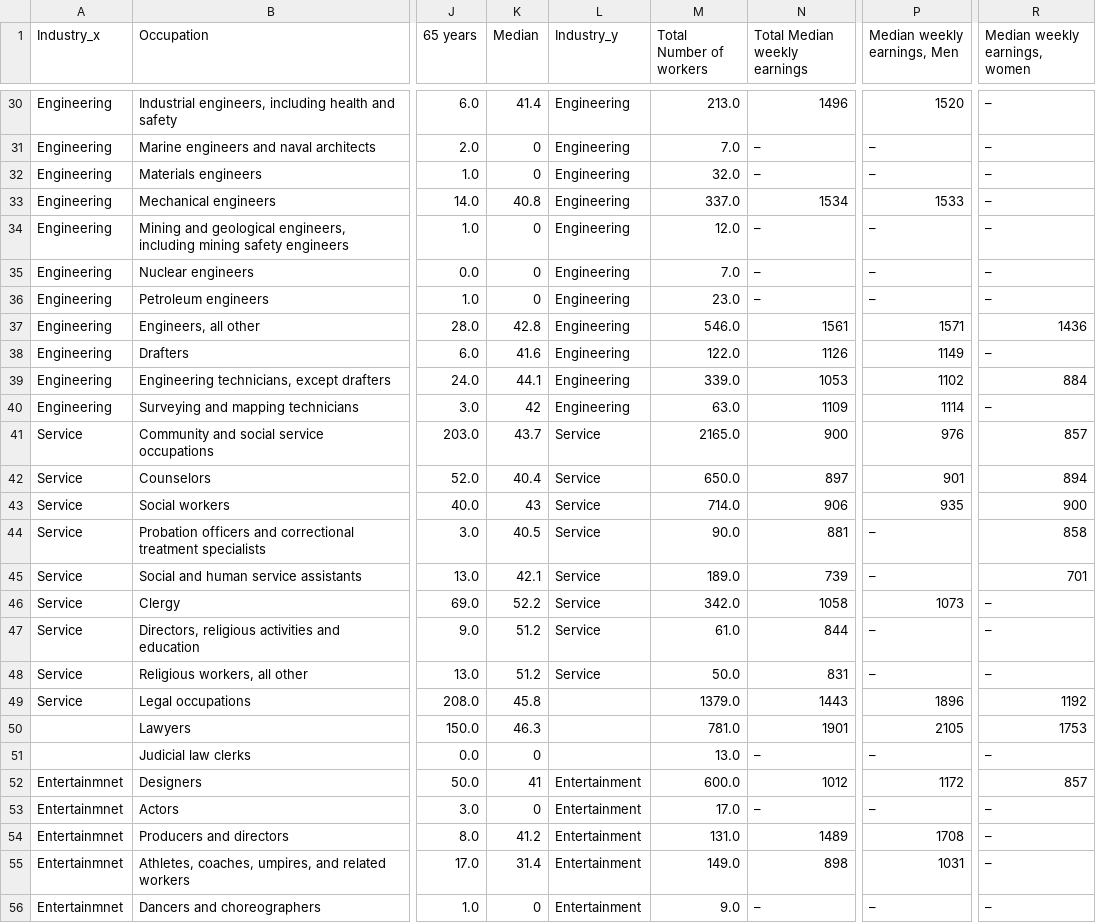
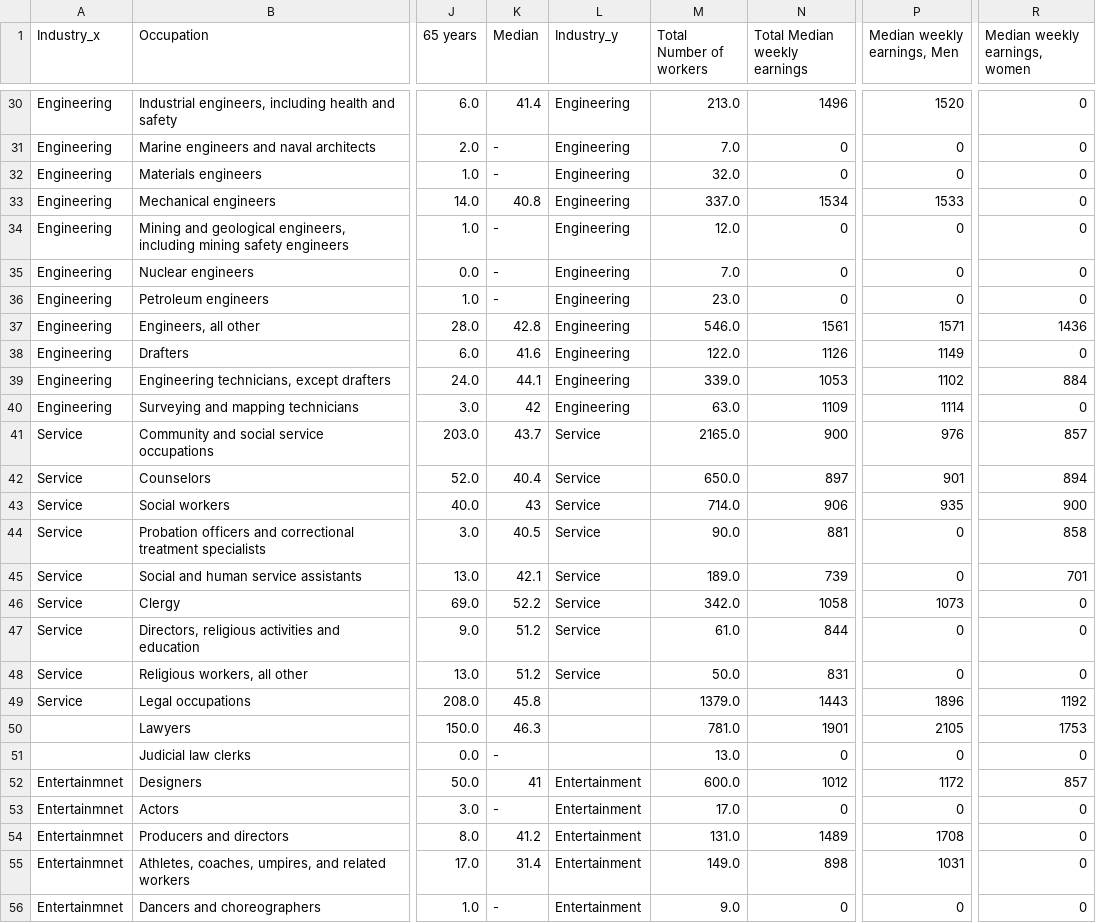
Before and after one commit to ejackson815/Project1, a CSV file: Raw_Data/Gender_Age_Data/DataFrames/Profession_Age_Gender_2013.csv, drawn as a sheet; only a part is shown, gaps mark what is left out; the diff covers the shown part only; the diff names each change by its address in the sheet, - before the commit and + after, or states it on an @@ line.

```diff
--- a/Raw_Data/Gender_Age_Data/DataFrames/Profession_Age_Gender_2013.csv
+++ b/Raw_Data/Gender_Age_Data/DataFrames/Profession_Age_Gender_2013.csv
-R30:R36 (Median weekly earnings, women): –
+R30:R36 (Median weekly earnings, women): 0
-K31:K32 (Median): 0
+K31:K32 (Median): -
-N31:N32 (Total Median weekly earnings): –
+N31:N32 (Total Median weekly earnings): 0
-P31:P32 (Median weekly earnings, Men): –
+P31:P32 (Median weekly earnings, Men): 0
-K34:K36 (Median): 0
+K34:K36 (Median): -
-N34:N36 (Total Median weekly earnings): –
+N34:N36 (Total Median weekly earnings): 0
-P34:P36 (Median weekly earnings, Men): –
+P34:P36 (Median weekly earnings, Men): 0
-R38 (Median weekly earnings, women): –
+R38 (Median weekly earnings, women): 0
-R40 (Median weekly earnings, women): –
+R40 (Median weekly earnings, women): 0
-P44:P45 (Median weekly earnings, Men): –
+P44:P45 (Median weekly earnings, Men): 0
-R46:R48 (Median weekly earnings, women): –
+R46:R48 (Median weekly earnings, women): 0
-P47:P48 (Median weekly earnings, Men): –
+P47:P48 (Median weekly earnings, Men): 0
-K51 (Median): 0
+K51 (Median): -
-N51 (Total Median weekly earnings): –
+N51 (Total Median weekly earnings): 0
-P51 (Median weekly earnings, Men): –
+P51 (Median weekly earnings, Men): 0
-R51 (Median weekly earnings, women): –
+R51 (Median weekly earnings, women): 0
-K53 (Median): 0
+K53 (Median): -
-N53 (Total Median weekly earnings): –
+N53 (Total Median weekly earnings): 0
-P53 (Median weekly earnings, Men): –
+P53 (Median weekly earnings, Men): 0
-R53:R56 (Median weekly earnings, women): –
+R53:R56 (Median weekly earnings, women): 0
-K56 (Median): 0
+K56 (Median): -
-N56 (Total Median weekly earnings): –
+N56 (Total Median weekly earnings): 0
-P56 (Median weekly earnings, Men): –
+P56 (Median weekly earnings, Men): 0
```
Also changed, not shown: 113 edited cells elsewhere in this file, Raw_Data/Gender_Age_Data/DataFrames/Profession_Age_Gender_2016.csv, Raw_Data/Gender_Age_Data/DataFrames/Profession_Age_Gender_2017.csv, 5 other files.
